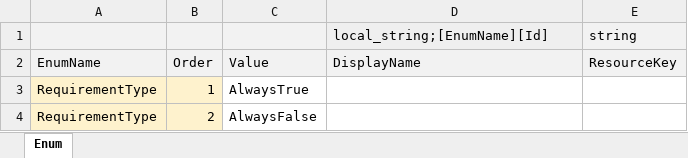
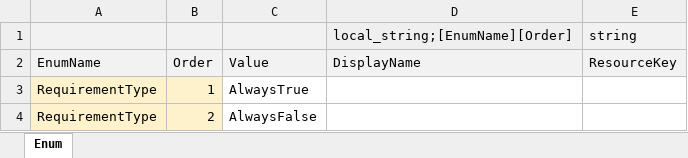
Before and after one commit to Lunaria-Project/lunaria-data, an Excel workbook: excel/EnumData.xlsx, sheet Enum, drawn as a sheet; only a part is shown; values as stored, in another font and other column widths than the file's, no borders; the diff names each change by its address in the sheet, - before the commit and + after, or states it on an @@ line.

Commit message:
칼럼타입 수정

```diff
--- a/excel/EnumData.xlsx (sheet Enum)
+++ b/excel/EnumData.xlsx (sheet Enum)
-D1: local_string;[EnumName][Id]
+D1: local_string;[EnumName][Order]
```
